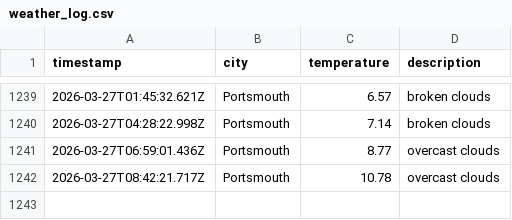
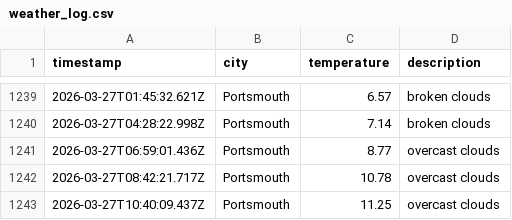
Before and after one commit to BenFleck25/DataOps-weather, a CSV file: data/weather_log.csv, drawn as a sheet; only a part is shown, gaps mark what is left out; the diff names each change by its address in the sheet, - before the commit and + after, or states it on an @@ line.

```diff
--- a/data/weather_log.csv
+++ b/data/weather_log.csv
+row 1243: 2026-03-27T10:40:09.437Z | Portsmouth | 11.25 | overcast clouds
```
Also changed, not shown: 1 other file.
